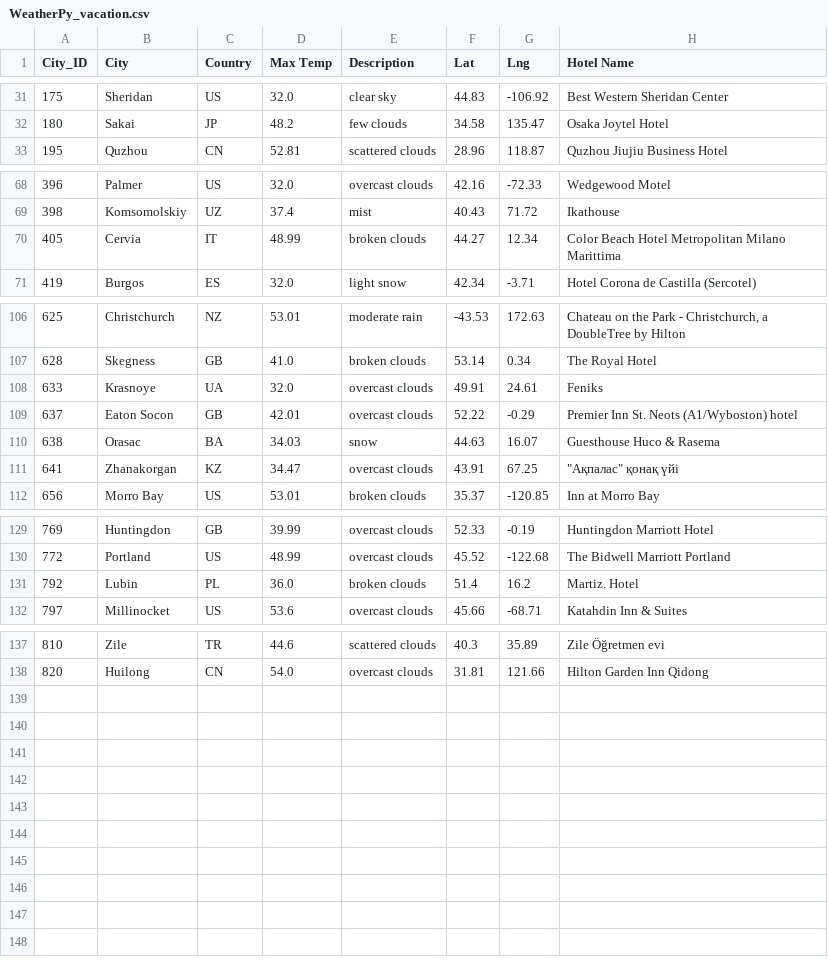
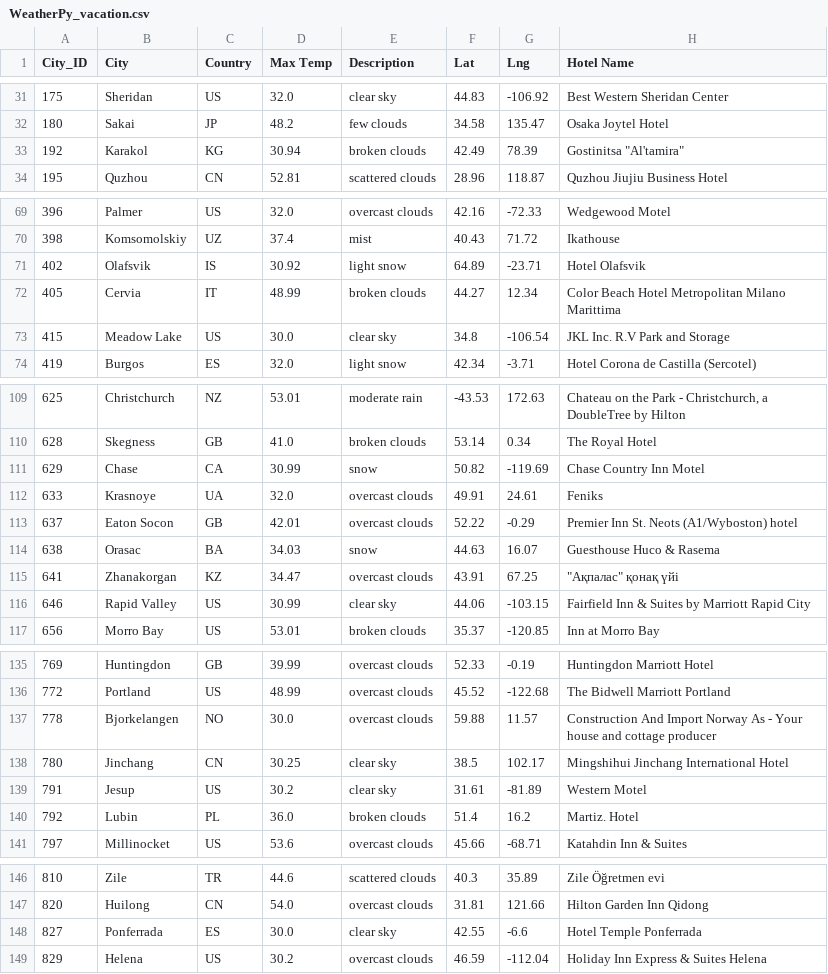
Before and after one commit to ArtTucker/World_Weather_Analysis, a CSV file: Vacation_Search/WeatherPy_vacation.csv, drawn as a sheet; only a part is shown, gaps mark what is left out; the diff covers the shown part only; the diff names each change by its address in the sheet, - before the commit and + after, or states it on an @@ line.

Commit message:
Update WeatherPy_vacation.csv

```diff
--- a/Vacation_Search/WeatherPy_vacation.csv
+++ b/Vacation_Search/WeatherPy_vacation.csv
+row 33: 192 | Karakol | KG | 30.94 | broken clouds | 42.49 | 78.39 | Gostinitsa "Al'tamira"
+row 71: 402 | Olafsvik | IS | 30.92 | light snow | 64.89 | -23.71 | Hotel Olafsvik
+row 73: 415 | Meadow Lake | US | 30.0 | clear sky | 34.8 | -106.54 | JKL Inc. R.V Park and Storage
+row 111: 629 | Chase | CA | 30.99 | snow | 50.82 | -119.69 | Chase Country Inn Motel
+row 116: 646 | Rapid Valley | US | 30.99 | clear sky | 44.06 | -103.15 | Fairfield Inn & Suites by Marriott Rapid City
+row 137: 778 | Bjorkelangen | NO | 30.0 | overcast clouds | 59.88 | 11.57 | Construction And Import Norway As - Your house and cottage producer
+row 138: 780 | Jinchang | CN | 30.25 | clear sky | 38.5 | 102.17 | Mingshihui Jinchang International Hotel
+row 139: 791 | Jesup | US | 30.2 | clear sky | 31.61 | -81.89 | Western Motel
+row 148: 827 | Ponferrada | ES | 30.0 | clear sky | 42.55 | -6.6 | Hotel Temple Ponferrada
+row 149: 829 | Helena | US | 30.2 | overcast clouds | 46.59 | -112.04 | Holiday Inn Express & Suites Helena
```
Also changed, not shown: 1 added row elsewhere in this file.
